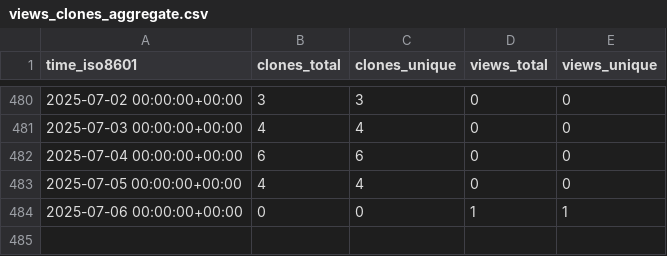
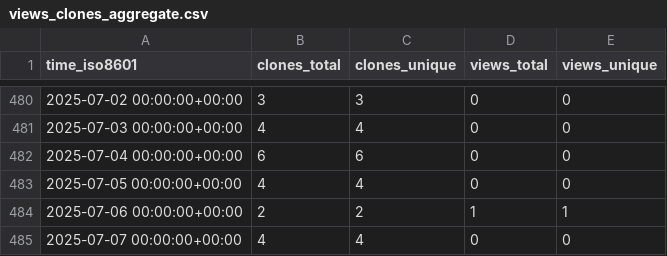
Before and after one commit to stablecaps/vimrc_setup, a CSV file: stablecaps/vimrc_setup/ghrs-data/views_clones_aggregate.csv, drawn as a sheet; only a part is shown, gaps mark what is left out.

```diff
--- a/stablecaps/vimrc_setup/ghrs-data/views_clones_aggregate.csv
+++ b/stablecaps/vimrc_setup/ghrs-data/views_clones_aggregate.csv
@@ -483,2 +483,3 @@ time_iso8601,clones_total,clones_unique,views_total,views_unique
 2025-07-05 00:00:00+00:00,4,4,0,0
-2025-07-06 00:00:00+00:00,0,0,1,1
+2025-07-06 00:00:00+00:00,2,2,1,1
+2025-07-07 00:00:00+00:00,4,4,0,0
```
Also changed, not shown: 1 other file.
